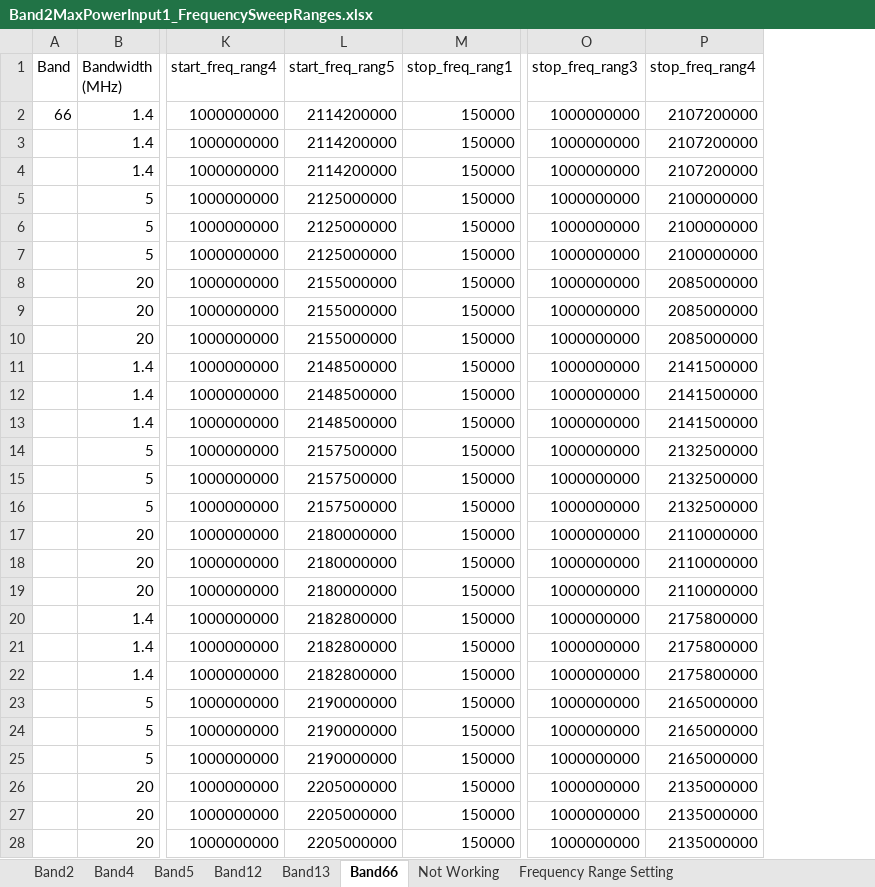
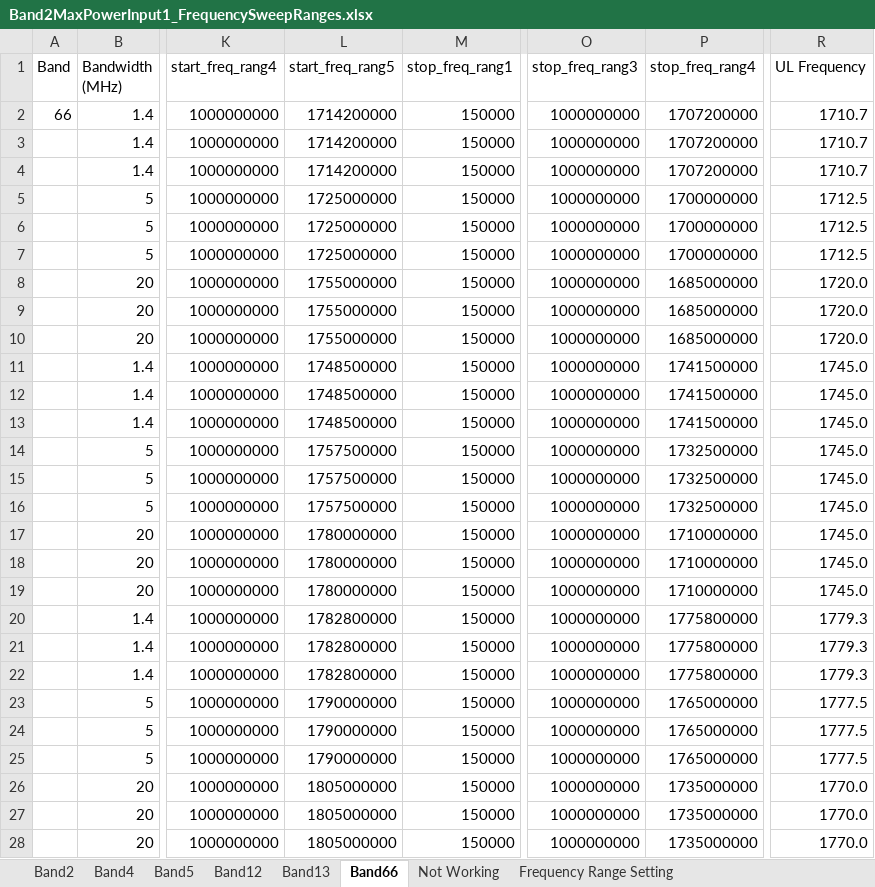
Before and after one commit to santhoshreddyfb/DVT-Wireless-HCL, an Excel workbook: Band2MaxPowerInput1_FrequencySweepRanges.xlsx, sheet Band66, drawn as a sheet; only a part is shown, gaps mark what is left out; values as stored, in another font and other column widths than the file's, no cell formats; the diff names each change by its address in the sheet, - before the commit and + after, or states it on an @@ line.

Commit message:
modified:   Band2MaxPowerInput1_FrequencySweepRanges.xlsx

```diff
--- a/Band2MaxPowerInput1_FrequencySweepRanges.xlsx (sheet Band66)
+++ b/Band2MaxPowerInput1_FrequencySweepRanges.xlsx (sheet Band66)
+column R (UL Frequency), rows 2-28: 1710.7 | 1710.7 | 1710.7 | 1712.5 | 1712.5 | 1712.5 | 1720.0 | 1720.0 | 1720.0 | 1745.0 | 1745.0 | 1745.0 | 1745.0 | 1745.0 | 1745.0 | 1745.0 | 1745.0 | 1745.0 | 1779.3 | 1779.3 | 1779.3 | 1777.5 | 1777.5 | 1777.5 | 1770.0 | 1770.0 | 1770.0
-L2:L4 (start_freq_rang5): 2114200000
+L2:L4 (start_freq_rang5): 1714200000
-P2:P4 (stop_freq_rang4): 2107200000
+P2:P4 (stop_freq_rang4): 1707200000
-L5:L7 (start_freq_rang5): 2125000000
+L5:L7 (start_freq_rang5): 1725000000
-P5:P7 (stop_freq_rang4): 2100000000
+P5:P7 (stop_freq_rang4): 1700000000
-L8:L10 (start_freq_rang5): 2155000000
+L8:L10 (start_freq_rang5): 1755000000
-P8:P10 (stop_freq_rang4): 2085000000
+P8:P10 (stop_freq_rang4): 1685000000
-L11:L13 (start_freq_rang5): 2148500000
+L11:L13 (start_freq_rang5): 1748500000
-P11:P13 (stop_freq_rang4): 2141500000
+P11:P13 (stop_freq_rang4): 1741500000
-L14:L16 (start_freq_rang5): 2157500000
+L14:L16 (start_freq_rang5): 1757500000
-P14:P16 (stop_freq_rang4): 2132500000
+P14:P16 (stop_freq_rang4): 1732500000
-L17:L19 (start_freq_rang5): 2180000000
+L17:L19 (start_freq_rang5): 1780000000
-P17:P19 (stop_freq_rang4): 2110000000
+P17:P19 (stop_freq_rang4): 1710000000
-L20:L22 (start_freq_rang5): 2182800000
+L20:L22 (start_freq_rang5): 1782800000
-P20:P22 (stop_freq_rang4): 2175800000
+P20:P22 (stop_freq_rang4): 1775800000
-L23:L25 (start_freq_rang5): 2190000000
+L23:L25 (start_freq_rang5): 1790000000
-P23:P25 (stop_freq_rang4): 2165000000
+P23:P25 (stop_freq_rang4): 1765000000
-L26:L28 (start_freq_rang5): 2205000000
+L26:L28 (start_freq_rang5): 1805000000
-P26:P28 (stop_freq_rang4): 2135000000
+P26:P28 (stop_freq_rang4): 1735000000
```
Also changed, not shown: sheet Band5, sheet Band13, sheet Band12, cell formats, formulas that keep their value.
